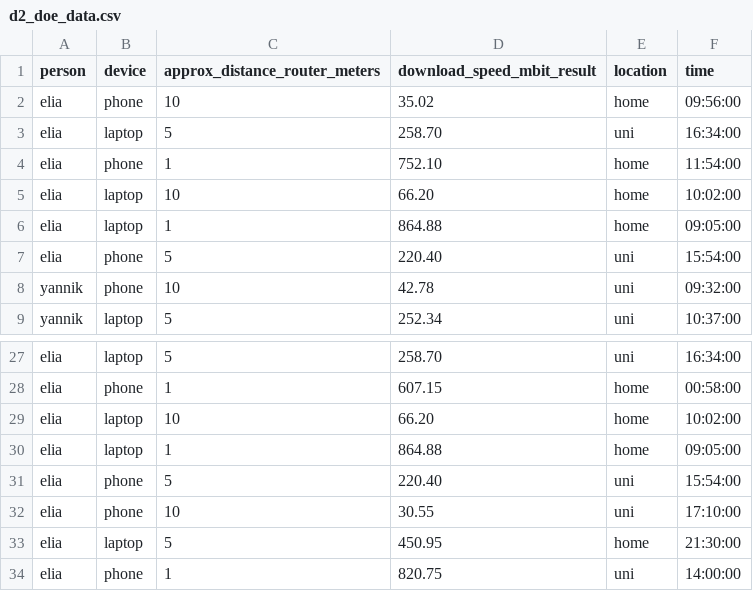
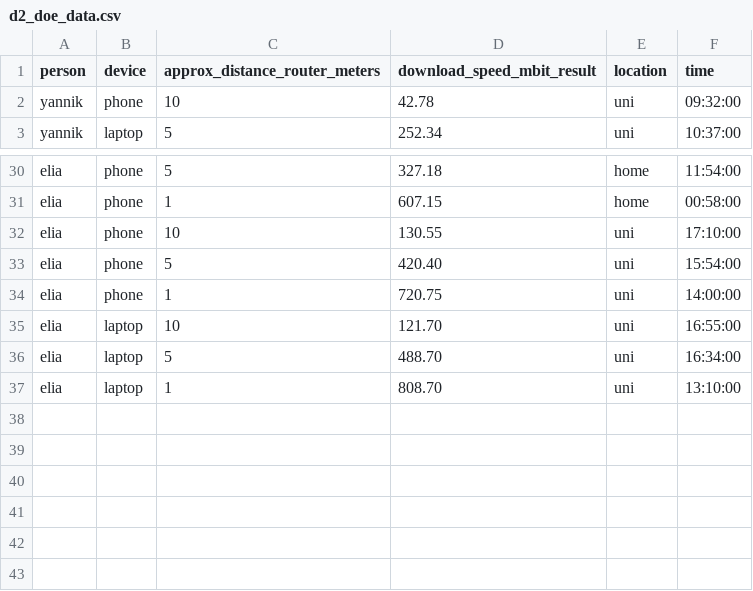
Before and after one commit to salernoelia/d2-doe-project, a CSV file: d2_doe_data.csv, drawn as a sheet; only a part is shown, gaps mark what is left out; removed rows and columns are numbered as before the commit, all else as after; the diff covers the shown part only; the diff names each change by its address in the sheet, - before the commit and + after, or states it on an @@ line.

```diff
--- a/d2_doe_data.csv
+++ b/d2_doe_data.csv
-row 2: elia | phone | 10 | 35.02 | home | 09:56:00
-row 3: elia | laptop | 5 | 258.70 | uni | 16:34:00
-row 4: elia | phone | 1 | 752.10 | home | 11:54:00
-row 5: elia | laptop | 10 | 66.20 | home | 10:02:00
-row 6: elia | laptop | 1 | 864.88 | home | 09:05:00
-row 7: elia | phone | 5 | 220.40 | uni | 15:54:00
-B30 (device): laptop
+B30 (device): phone
-D30 (download_speed_mbit_result): 258.70
+D30 (download_speed_mbit_result): 327.18
-E30 (location): uni
+E30 (location): home
-F30 (time): 16:34:00
+F30 (time): 11:54:00
-B32 (device): laptop
+B32 (device): phone
-D32 (download_speed_mbit_result): 66.20
+D32 (download_speed_mbit_result): 130.55
-E32 (location): home
+E32 (location): uni
-F32 (time): 10:02:00
+F32 (time): 17:10:00
-row 30: elia | laptop | 1 | 864.88 | home | 09:05:00
-D33 (download_speed_mbit_result): 220.40
+D33 (download_speed_mbit_result): 420.40
-C34 (approx_distance_router_meters): 10
+C34 (approx_distance_router_meters): 1
-D34 (download_speed_mbit_result): 30.55
+D34 (download_speed_mbit_result): 720.75
-F34 (time): 17:10:00
+F34 (time): 14:00:00
+row 35: elia | laptop | 10 | 121.70 | uni | 16:55:00
-D36 (download_speed_mbit_result): 450.95
+D36 (download_speed_mbit_result): 488.70
-E36 (location): home
+E36 (location): uni
-F36 (time): 21:30:00
+F36 (time): 16:34:00
-B37 (device): phone
+B37 (device): laptop
-D37 (download_speed_mbit_result): 820.75
+D37 (download_speed_mbit_result): 808.70
-F37 (time): 14:00:00
+F37 (time): 13:10:00
```
Also changed, not shown: 9 added rows and 20 edited cells elsewhere in this file, 3 other files.
